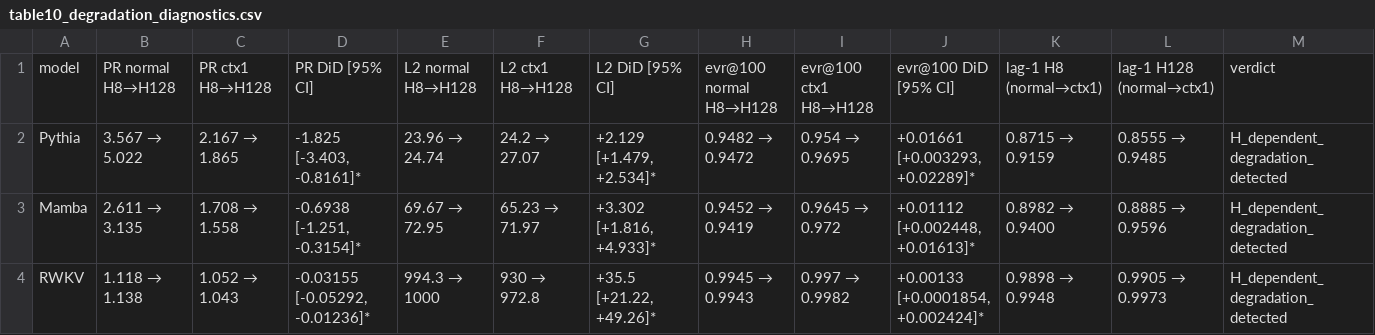
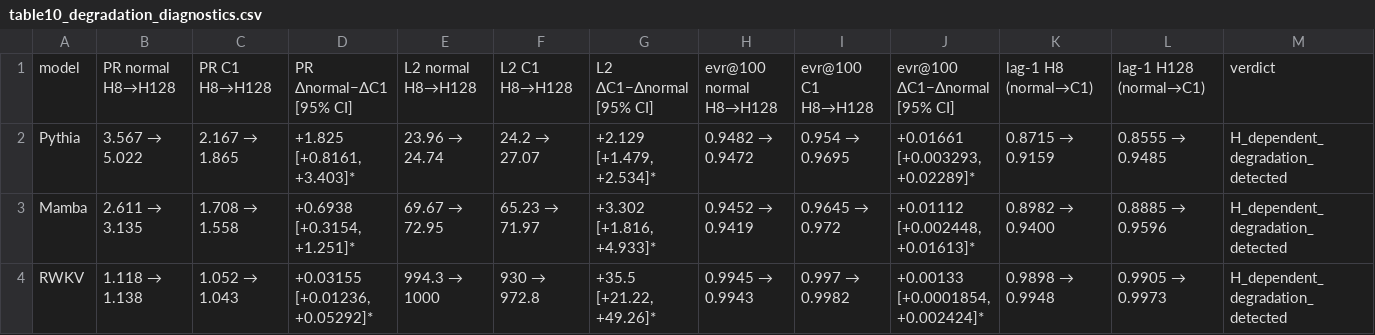
Before and after one commit to hongkangwang-hue/deep-fMRI-thesis, a CSV file: 实验补充/results/tables/table10_degradation_diagnostics.csv, drawn as a sheet.

```diff
--- a/实验补充/results/tables/table10_degradation_diagnostics.csv
+++ b/实验补充/results/tables/table10_degradation_diagnostics.csv
@@ -1,4 +1,4 @@
-model,PR normal H8→H128,PR ctx1 H8→H128,PR DiD [95% CI],L2 normal H8→H128,L2 ctx1 H8→H128,L2 DiD [95% CI],evr@100 normal H8→H128,evr@100 ctx1 H8→H128,evr@100 DiD [95% CI],lag-1 H8 (normal→ctx1),lag-1 H128 (normal→ctx1),verdict
-Pythia,3.567 → 5.022,2.167 → 1.865,"-1.825 [-3.403, -0.8161]*",23.96 → 24.74,24.2 → 27.07,"+2.129 [+1.479, +2.534]*",0.9482 → 0.9472,0.954 → 0.9695,"+0.01661 [+0.003293, +0.02289]*",0.8715 → 0.9159,0.8555 → 0.9485,H_dependent_degradation_detected
-Mamba,2.611 → 3.135,1.708 → 1.558,"-0.6938 [-1.251, -0.3154]*",69.67 → 72.95,65.23 → 71.97,"+3.302 [+1.816, +4.933]*",0.9452 → 0.9419,0.9645 → 0.972,"+0.01112 [+0.002448, +0.01613]*",0.8982 → 0.9400,0.8885 → 0.9596,H_dependent_degradation_detected
-RWKV,1.118 → 1.138,1.052 → 1.043,"-0.03155 [-0.05292, -0.01236]*",994.3 → 1000,930 → 972.8,"+35.5 [+21.22, +49.26]*",0.9945 → 0.9943,0.997 → 0.9982,"+0.00133 [+0.0001854, +0.002424]*",0.9898 → 0.9948,0.9905 → 0.9973,H_dependent_degradation_detected
+model,PR normal H8→H128,PR C1 H8→H128,PR Δnormal−ΔC1 [95% CI],L2 normal H8→H128,L2 C1 H8→H128,L2 ΔC1−Δnormal [95% CI],evr@100 normal H8→H128,evr@100 C1 H8→H128,evr@100 ΔC1−Δnormal [95% CI],lag-1 H8 (normal→C1),lag-1 H128 (normal→C1),verdict
+Pythia,3.567 → 5.022,2.167 → 1.865,"+1.825 [+0.8161, +3.403]*",23.96 → 24.74,24.2 → 27.07,"+2.129 [+1.479, +2.534]*",0.9482 → 0.9472,0.954 → 0.9695,"+0.01661 [+0.003293, +0.02289]*",0.8715 → 0.9159,0.8555 → 0.9485,H_dependent_degradation_detected
+Mamba,2.611 → 3.135,1.708 → 1.558,"+0.6938 [+0.3154, +1.251]*",69.67 → 72.95,65.23 → 71.97,"+3.302 [+1.816, +4.933]*",0.9452 → 0.9419,0.9645 → 0.972,"+0.01112 [+0.002448, +0.01613]*",0.8982 → 0.9400,0.8885 → 0.9596,H_dependent_degradation_detected
+RWKV,1.118 → 1.138,1.052 → 1.043,"+0.03155 [+0.01236, +0.05292]*",994.3 → 1000,930 → 972.8,"+35.5 [+21.22, +49.26]*",0.9945 → 0.9943,0.997 → 0.9982,"+0.00133 [+0.0001854, +0.002424]*",0.9898 → 0.9948,0.9905 → 0.9973,H_dependent_degradation_detected
```
Also changed, not shown: 4 other files.
